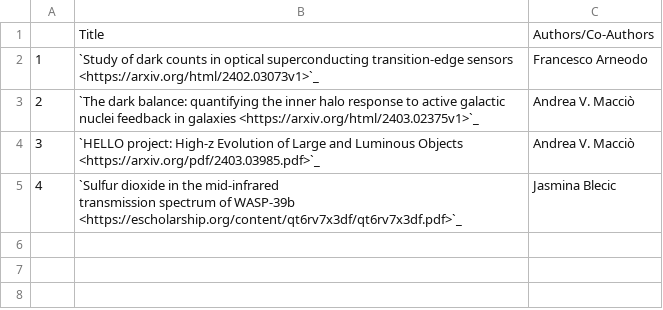
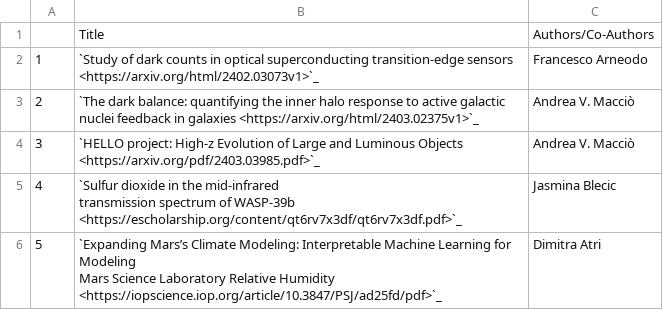
Before and after one commit to NYUAD-CRC/crc-docs, a CSV file: source/hpc/research/data/physics-2024.csv, drawn as a sheet; ↵ is a line break in a cell; the diff names each change by its address in the sheet, - before the commit and + after, or states it on an @@ line.

```diff
--- a/source/hpc/research/data/physics-2024.csv
+++ b/source/hpc/research/data/physics-2024.csv
+row 6: 5 | `Expanding Mars’s Climate Modeling: Interpretable Machine Learning for Modeling ↵ Mars Science Laboratory Relative Humidity <https://iopscience.iop.org/article/10.3847/PSJ/ad25fd/pdf>`_ | Dimitra Atri
```
Also changed, not shown: 1 other file.
